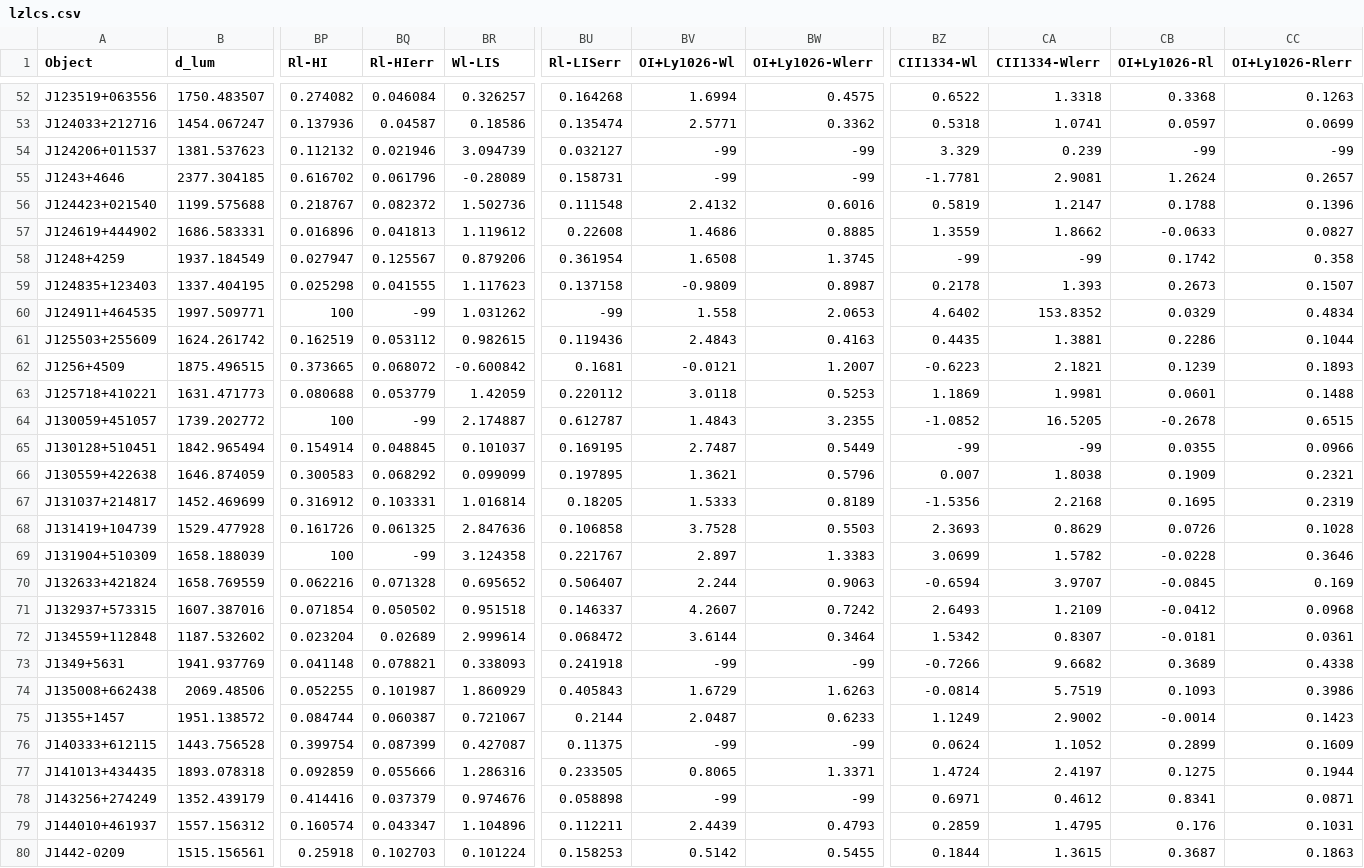
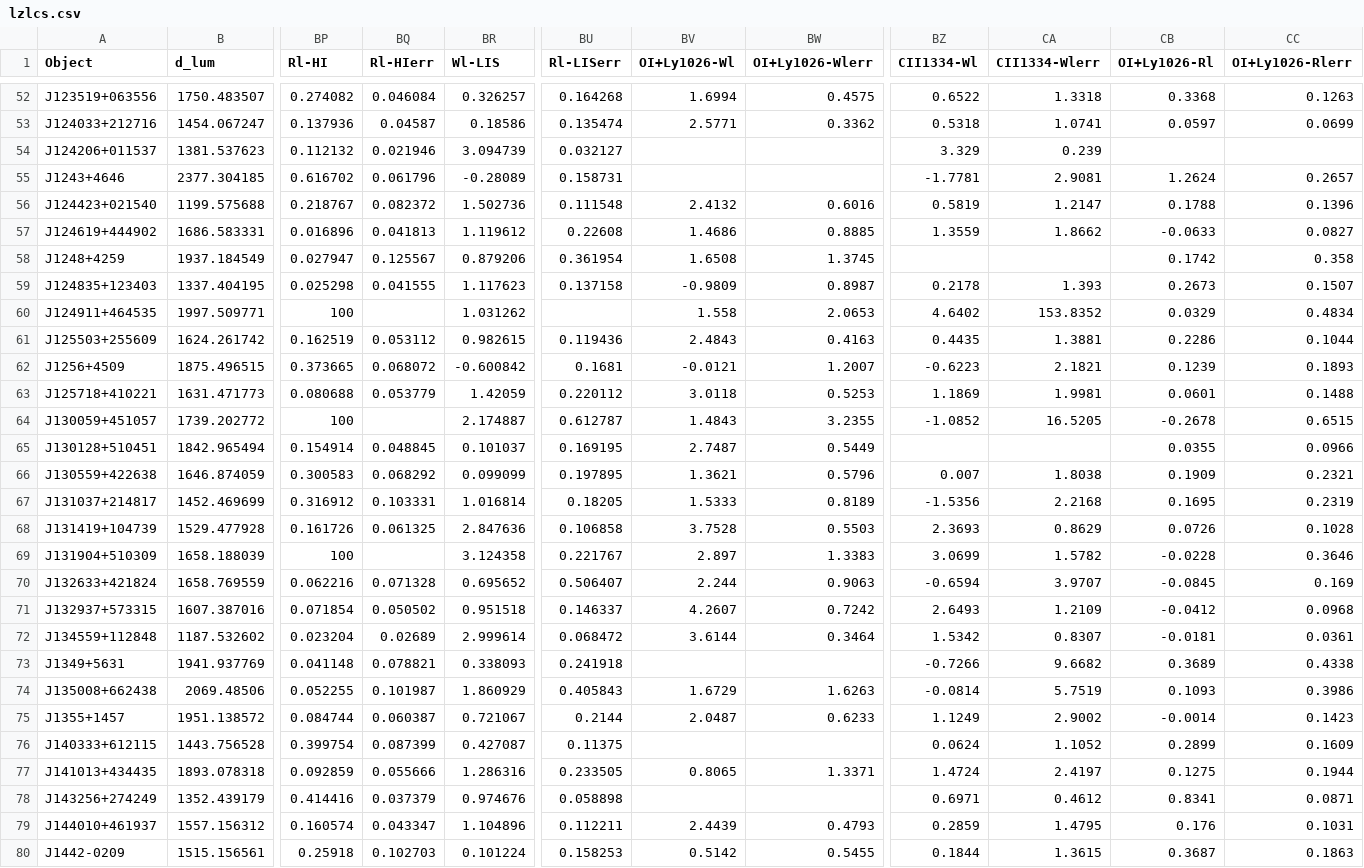
Before and after one commit to sflury/LyCsurv, a CSV file: tab/lzlcs.csv, drawn as a sheet; only a part is shown, gaps mark what is left out; the diff covers the shown part only; the diff names each change by its address in the sheet, - before the commit and + after, or states it on an @@ line.

```diff
--- a/tab/lzlcs.csv
+++ b/tab/lzlcs.csv
-BV54:BV55 (OI+Ly1026-Wl): -99
+BV54:BV55 (OI+Ly1026-Wl): (empty)
-BW54:BW55 (OI+Ly1026-Wlerr): -99
+BW54:BW55 (OI+Ly1026-Wlerr): (empty)
-CB54 (OI+Ly1026-Rl): -99
+CB54 (OI+Ly1026-Rl): (empty)
-CC54 (OI+Ly1026-Rlerr): -99
+CC54 (OI+Ly1026-Rlerr): (empty)
-BZ58 (CII1334-Wl): -99
+BZ58 (CII1334-Wl): (empty)
-CA58 (CII1334-Wlerr): -99
+CA58 (CII1334-Wlerr): (empty)
-BQ60 (Rl-HIerr): -99
+BQ60 (Rl-HIerr): (empty)
-BU60 (Rl-LISerr): -99
+BU60 (Rl-LISerr): (empty)
-BQ64 (Rl-HIerr): -99
+BQ64 (Rl-HIerr): (empty)
-BZ65 (CII1334-Wl): -99
+BZ65 (CII1334-Wl): (empty)
-CA65 (CII1334-Wlerr): -99
+CA65 (CII1334-Wlerr): (empty)
-BQ69 (Rl-HIerr): -99
+BQ69 (Rl-HIerr): (empty)
-BV73 (OI+Ly1026-Wl): -99
+BV73 (OI+Ly1026-Wl): (empty)
-BW73 (OI+Ly1026-Wlerr): -99
+BW73 (OI+Ly1026-Wlerr): (empty)
-BV76 (OI+Ly1026-Wl): -99
+BV76 (OI+Ly1026-Wl): (empty)
-BW76 (OI+Ly1026-Wlerr): -99
+BW76 (OI+Ly1026-Wlerr): (empty)
-BV78 (OI+Ly1026-Wl): -99
+BV78 (OI+Ly1026-Wl): (empty)
-BW78 (OI+Ly1026-Wlerr): -99
+BW78 (OI+Ly1026-Wlerr): (empty)
```
Also changed, not shown: 35 edited cells elsewhere in this file, 1 other file.
